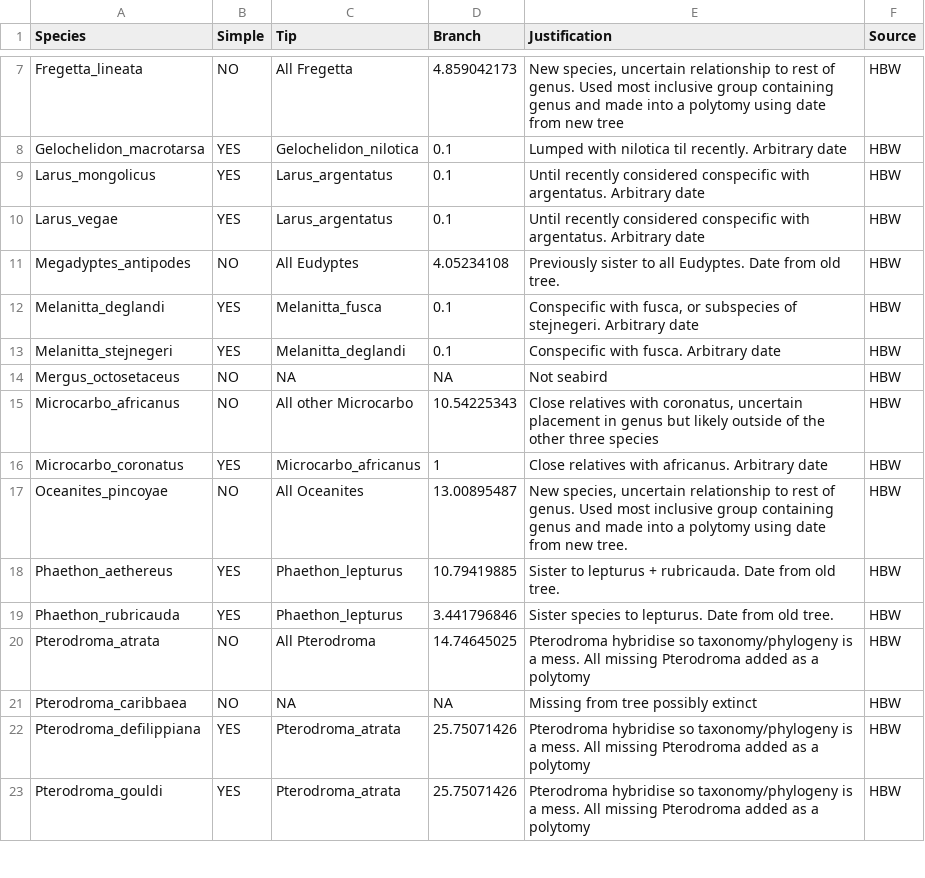
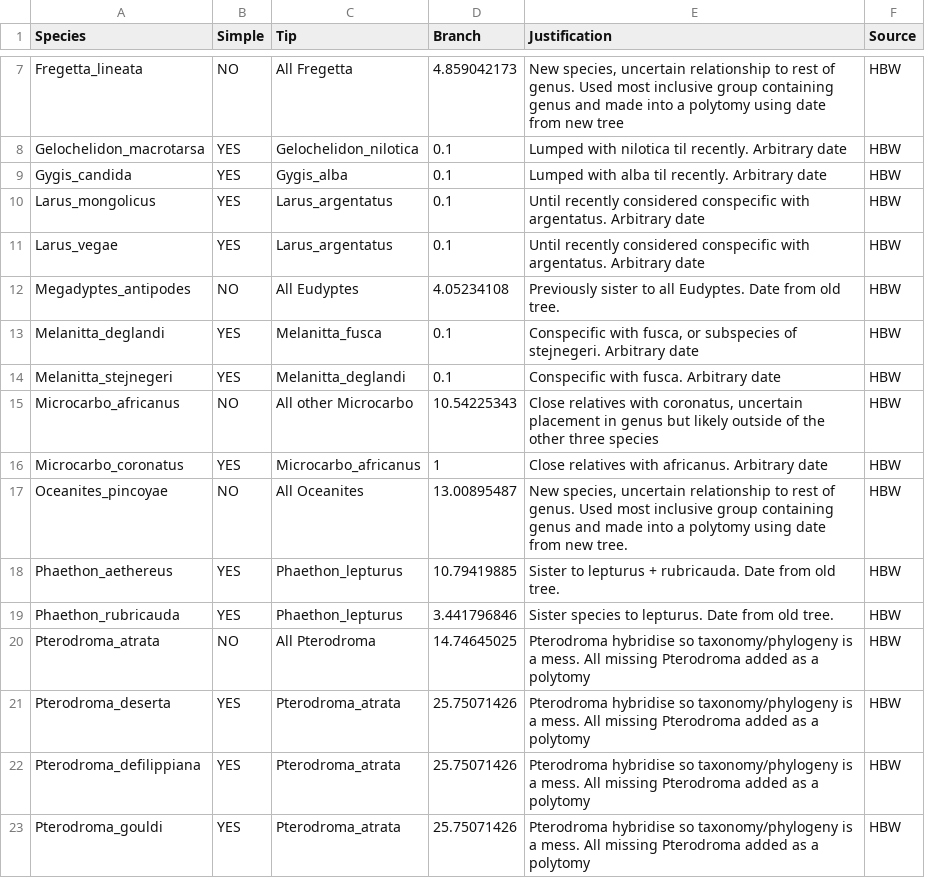
Before and after one commit to nhcooper123/PhyloPlastics, a CSV file: data-raw/tips-to-add.csv, drawn as a sheet; only a part is shown, gaps mark what is left out; removed rows and columns are numbered as before the commit, all else as after; the diff names each change by its address in the sheet, - before the commit and + after, or states it on an @@ line.

Commit message:
Update to Clements et al 2025 taxonomy

```diff
--- a/data-raw/tips-to-add.csv
+++ b/data-raw/tips-to-add.csv
+row 9: Gygis_candida | YES | Gygis_alba | 0.1 | Lumped with alba til recently. Arbitrary date | HBW
-row 14: Mergus_octosetaceus | NO | NA | NA | Not seabird | HBW
-row 21: Pterodroma_caribbaea | NO | NA | NA | Missing from tree possibly extinct | HBW
+row 21: Pterodroma_deserta | YES | Pterodroma_atrata | 25.75071426 | Pterodroma hybridise so taxonomy/phylogeny is a mess. All missing Pterodroma added as a polytomy | HBW
```
Also changed, not shown: data/full_species_list_2025-09-16.csv, 25 other files.
